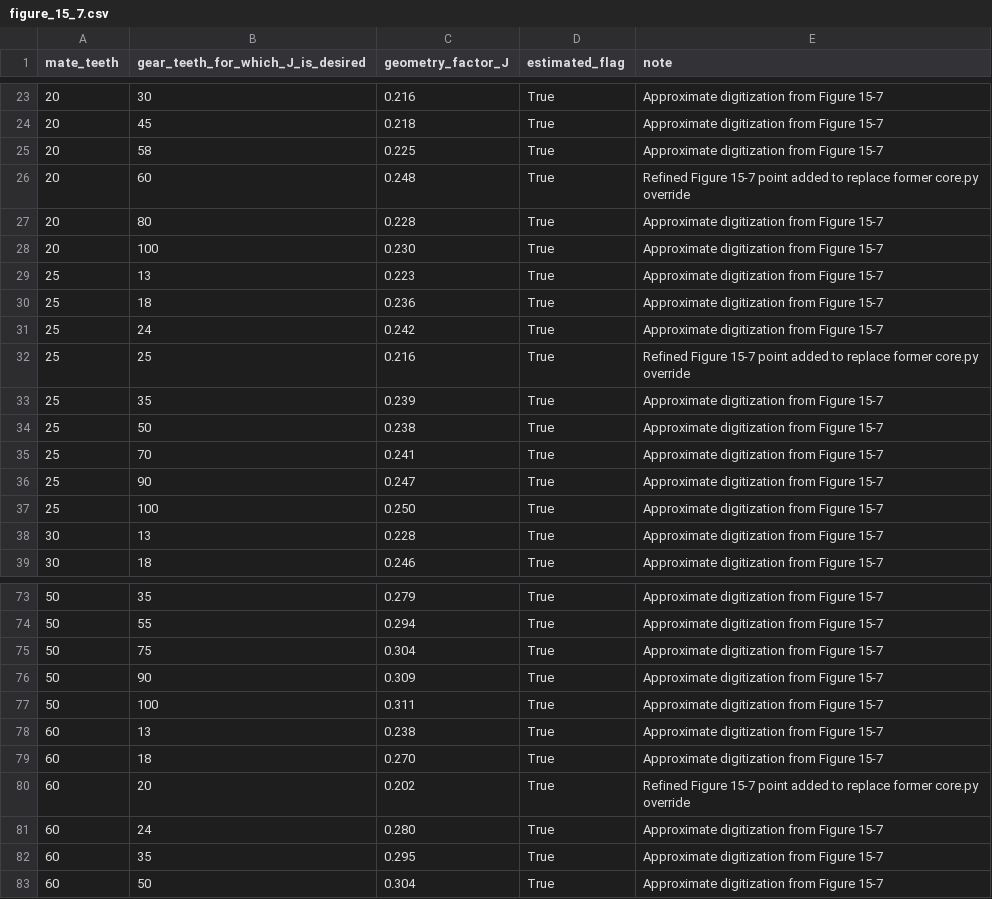
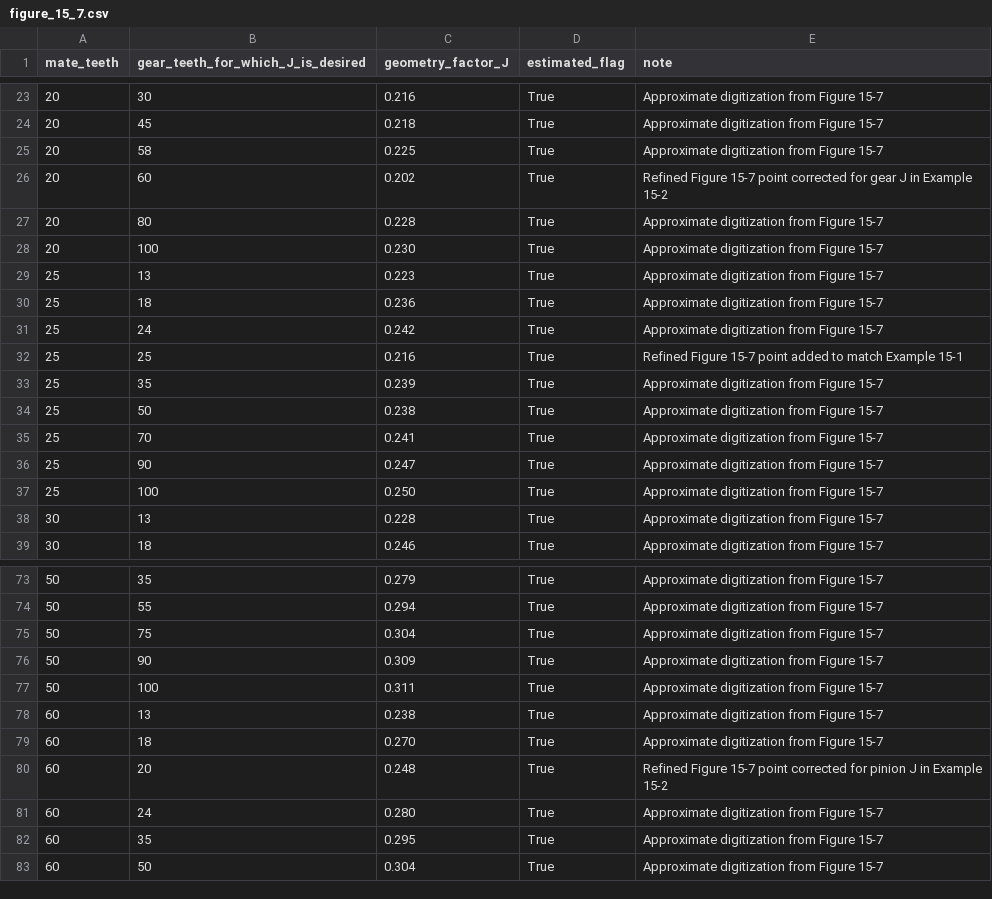
Before and after one commit to pablomarcel/design, a CSV file: bevel_worm_gears/data/figure_15_7.csv, drawn as a sheet; only a part is shown, gaps mark what is left out.

Commit message:
upgraded core.py to fix the issues, also updated figure_15_7.csv to update values.

```diff
--- a/bevel_worm_gears/data/figure_15_7.csv
+++ b/bevel_worm_gears/data/figure_15_7.csv
@@ -25,3 +25,3 @@ mate_teeth,gear_teeth_for_which_J_is_desired,geometry_factor_J,estimated_flag,no
 20,58,0.225,True,Approximate digitization from Figure 15-7
-20,60,0.248,True,Refined Figure 15-7 point added to replace former core.py override
+20,60,0.202,True,Refined Figure 15-7 point corrected for gear J in Example 15-2
 20,80,0.228,True,Approximate digitization from Figure 15-7
@@ -31,3 +31,3 @@ mate_teeth,gear_teeth_for_which_J_is_desired,geometry_factor_J,estimated_flag,no
 25,24,0.242,True,Approximate digitization from Figure 15-7
-25,25,0.216,True,Refined Figure 15-7 point added to replace former core.py override
+25,25,0.216,True,Refined Figure 15-7 point added to match Example 15-1
 25,35,0.239,True,Approximate digitization from Figure 15-7
@@ -79,3 +79,3 @@ mate_teeth,gear_teeth_for_which_J_is_desired,geometry_factor_J,estimated_flag,no
 60,18,0.270,True,Approximate digitization from Figure 15-7
-60,20,0.202,True,Refined Figure 15-7 point added to replace former core.py override
+60,20,0.248,True,Refined Figure 15-7 point corrected for pinion J in Example 15-2
 60,24,0.280,True,Approximate digitization from Figure 15-7
```
Also changed, not shown: 1 other file.
